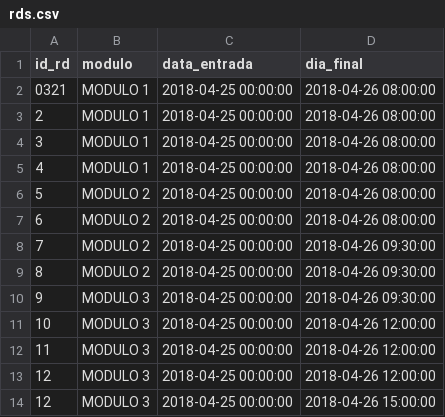
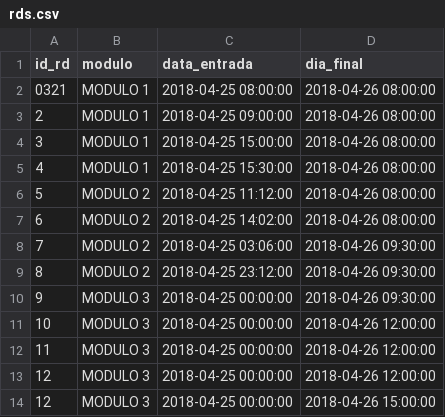
Before and after one commit to fertft1/Working, a CSV file: simulacao_alocacao/rds.csv, drawn as a sheet.

```diff
--- a/simulacao_alocacao/rds.csv
+++ b/simulacao_alocacao/rds.csv
@@ -1,10 +1,10 @@
 id_rd,modulo,data_entrada,dia_final
-0321,MODULO 1,2018-04-25 00:00:00,2018-04-26 08:00:00
-2,MODULO 1,2018-04-25 00:00:00,2018-04-26 08:00:00
-3,MODULO 1,2018-04-25 00:00:00,2018-04-26 08:00:00
-4,MODULO 1,2018-04-25 00:00:00,2018-04-26 08:00:00
-5,MODULO 2,2018-04-25 00:00:00,2018-04-26 08:00:00
-6,MODULO 2,2018-04-25 00:00:00,2018-04-26 08:00:00
-7,MODULO 2,2018-04-25 00:00:00,2018-04-26 09:30:00
-8,MODULO 2,2018-04-25 00:00:00,2018-04-26 09:30:00
+0321,MODULO 1,2018-04-25 08:00:00,2018-04-26 08:00:00
+2,MODULO 1,2018-04-25 09:00:00,2018-04-26 08:00:00
+3,MODULO 1,2018-04-25 15:00:00,2018-04-26 08:00:00
+4,MODULO 1,2018-04-25 15:30:00,2018-04-26 08:00:00
+5,MODULO 2,2018-04-25 11:12:00,2018-04-26 08:00:00
+6,MODULO 2,2018-04-25 14:02:00,2018-04-26 08:00:00
+7,MODULO 2,2018-04-25 03:06:00,2018-04-26 09:30:00
+8,MODULO 2,2018-04-25 23:12:00,2018-04-26 09:30:00
 9,MODULO 3,2018-04-25 00:00:00,2018-04-26 09:30:00
```
Also changed, not shown: 4 other files.
